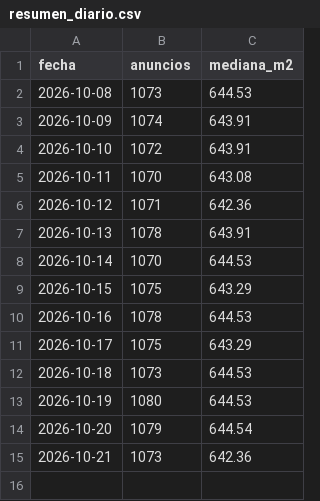
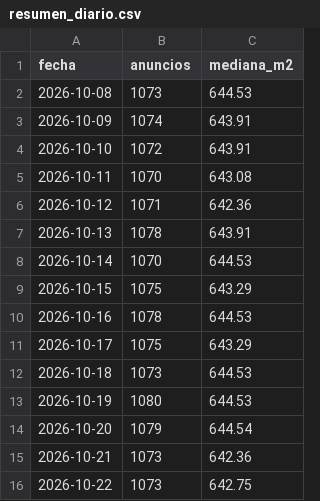
Before and after one commit to uide-programacion-inteligencia-mercados/proyecto-faro-docente, a CSV file: data/historico/resumen_diario.csv, drawn as a sheet.

```diff
--- a/data/historico/resumen_diario.csv
+++ b/data/historico/resumen_diario.csv
@@ -15 +15,2 @@ fecha,anuncios,mediana_m2
 2026-10-21,1073,642.36
+2026-10-22,1073,642.75
```
Also changed, not shown: data/anuncios_limpios.csv, data/remax_crudo.csv, 7 other files.
